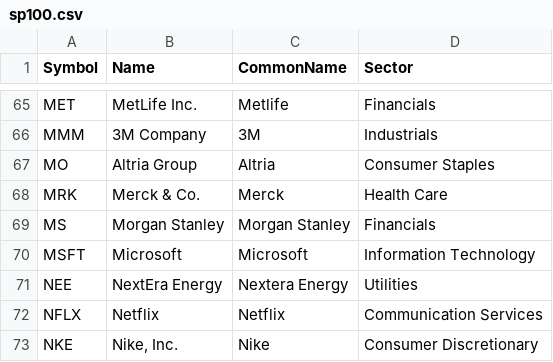
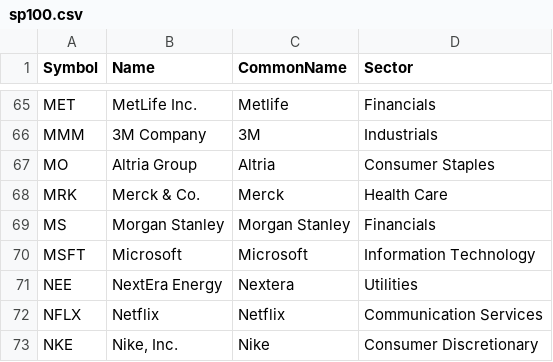
Before and after one commit to sethkimmel3/SemanticNetworkStockMarketAnalysis, a CSV file: sp100.csv, drawn as a sheet; only a part is shown, gaps mark what is left out.

Commit message:
Changed Nextera Energy to Nextera for common name

```diff
--- a/sp100.csv
+++ b/sp100.csv
@@ -70,3 +70,3 @@ MS,Morgan Stanley,Morgan Stanley,Financials
 MSFT,Microsoft,Microsoft,Information Technology
-NEE,NextEra Energy,Nextera Energy,Utilities
+NEE,NextEra Energy,Nextera,Utilities
 NFLX,Netflix,Netflix,Communication Services
```
